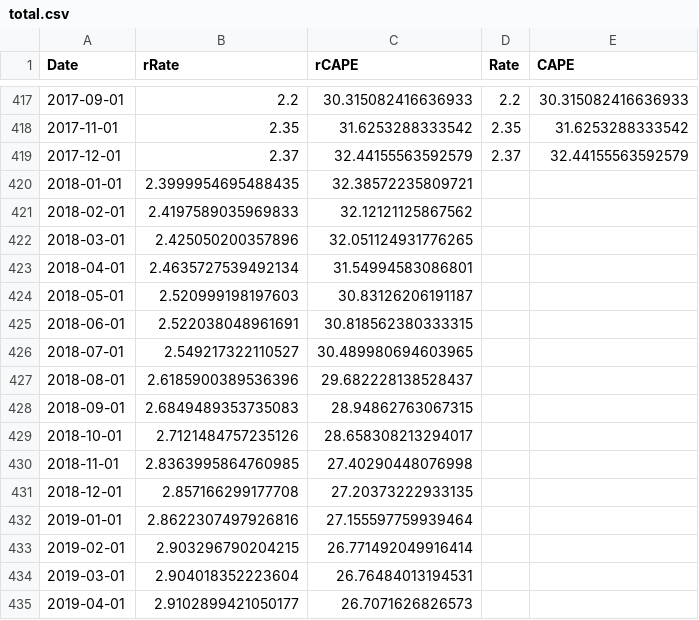
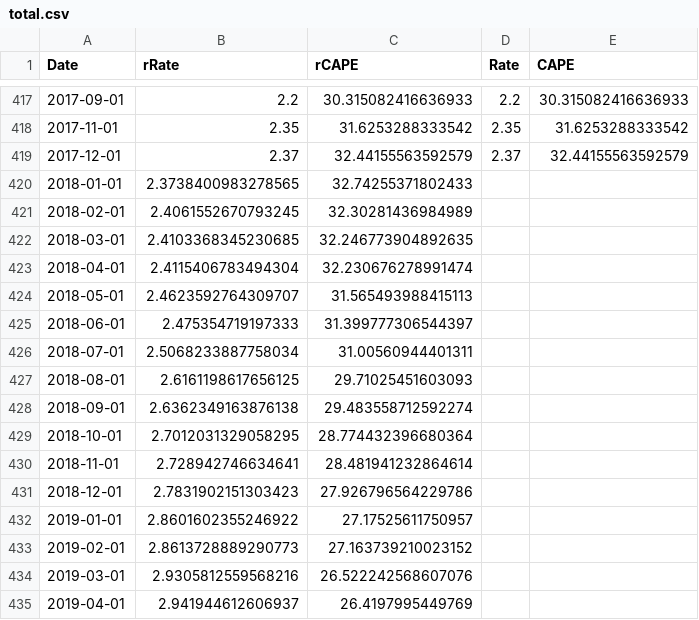
Before and after one commit to aghazaly/CAPE_Analysis, a CSV file: total.csv, drawn as a sheet; only a part is shown, gaps mark what is left out; the diff covers the shown part only.

```diff
--- a/total.csv
+++ b/total.csv
@@ -419,17 +419,17 @@ Date,rRate,rCAPE,Rate,CAPE
 2017-12-01,2.37,32.44155563592579,2.37,32.44155563592579
-2018-01-01,2.3999954695488435,32.38572235809721,,
-2018-02-01,2.4197589035969833,32.12121125867562,,
-2018-03-01,2.425050200357896,32.051124931776265,,
-2018-04-01,2.4635727539492134,31.54994583086801,,
-2018-05-01,2.520999198197603,30.83126206191187,,
-2018-06-01,2.522038048961691,30.818562380333315,,
-2018-07-01,2.549217322110527,30.489980694603965,,
-2018-08-01,2.6185900389536396,29.682228138528437,,
-2018-09-01,2.6849489353735083,28.94862763067315,,
-2018-10-01,2.7121484757235126,28.658308213294017,,
-2018-11-01,2.8363995864760985,27.40290448076998,,
-2018-12-01,2.857166299177708,27.20373222933135,,
-2019-01-01,2.8622307497926816,27.155597759939464,,
-2019-02-01,2.903296790204215,26.771492049916414,,
-2019-03-01,2.904018352223604,26.76484013194531,,
-2019-04-01,2.9102899421050177,26.7071626826573,,
+2018-01-01,2.3738400983278565,32.74255371802433,,
+2018-02-01,2.4061552670793245,32.30281436984989,,
+2018-03-01,2.4103368345230685,32.246773904892635,,
+2018-04-01,2.4115406783494304,32.230676278991474,,
+2018-05-01,2.4623592764309707,31.565493988415113,,
+2018-06-01,2.475354719197333,31.399777306544397,,
+2018-07-01,2.5068233887758034,31.00560944401311,,
+2018-08-01,2.6161198617656125,29.71025451603093,,
+2018-09-01,2.6362349163876138,29.483558712592274,,
+2018-10-01,2.7012031329058295,28.774432396680364,,
+2018-11-01,2.728942746634641,28.481941232864614,,
+2018-12-01,2.7831902151303423,27.926796564229786,,
+2019-01-01,2.8601602355246922,27.17525611750957,,
+2019-02-01,2.8613728889290773,27.163739210023152,,
+2019-03-01,2.9305812559568216,26.522242568607076,,
+2019-04-01,2.941944612606937,26.4197995449769,,
```
Also changed, not shown: 88 edited cells elsewhere in this file, 3 other files.
